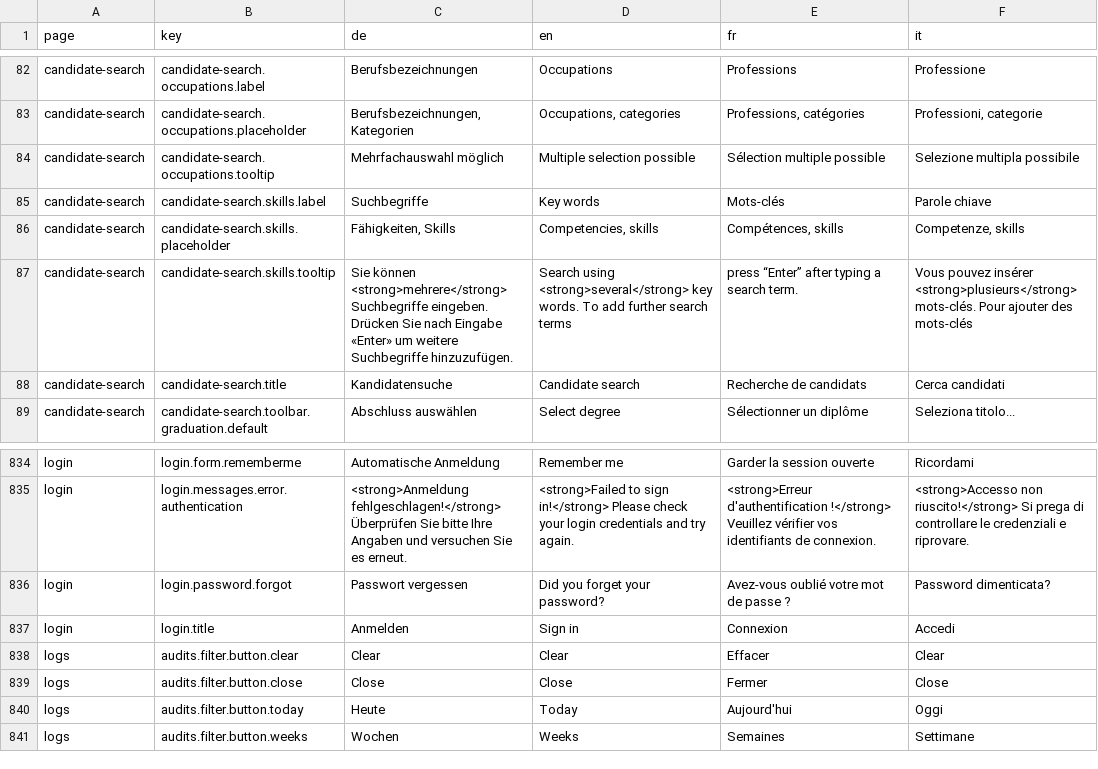
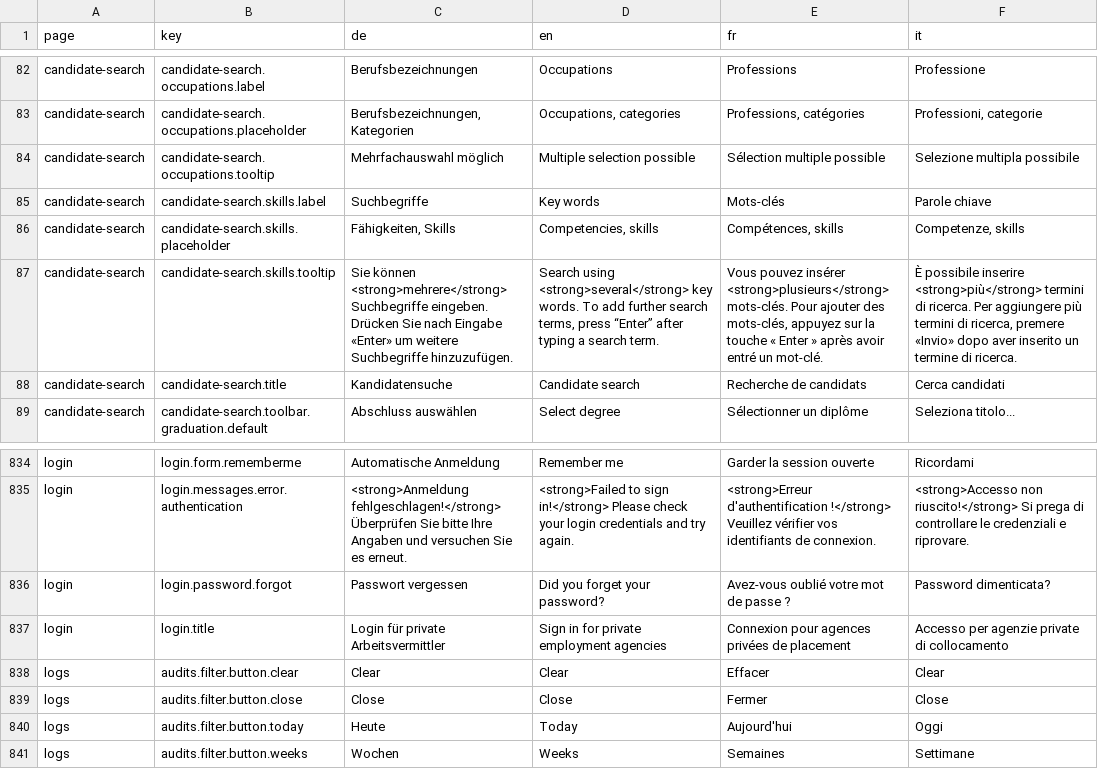
Before and after one commit to Eisfresser/jobroom2, a CSV file: src/main/webapp/i18n/translations.csv, drawn as a sheet; only a part is shown, gaps mark what is left out; the diff names each change by its address in the sheet, - before the commit and + after, or states it on an @@ line.

Commit message:
Fix/jr2 740 (#506)
* JR2-740 Login dialog title

* JR2-740 Login dialog title

* JR2-786 Tooltips texts

* JR2-786 Tooltip for candidate search toolbar

```diff
--- a/src/main/webapp/i18n/translations.csv
+++ b/src/main/webapp/i18n/translations.csv
-D87 (en): …further search terms
+D87 (en): …further search terms, press “Enter” after typing a search term.
-E87 (fr): press “Enter” after typing a search term.
+E87 (fr): Vous pouvez insérer <strong>plusieurs</strong> mots-clés. Pour ajouter des mots-clés, appuyez sur la touche « Enter » après avoir entré un mot-clé.
-F87 (it): Vous pouvez insérer <strong>plusieurs</strong> mots-clés. Pour ajouter des mots-clés
+F87 (it): È possibile inserire <strong>più</strong> termini di ricerca. Per aggiungere più termini di ricerca, premere «Invio» dopo aver inserito un termine di ricerca.
-C837 (de): Anmelden
+C837 (de): Login für private Arbeitsvermittler
-D837 (en): Sign in
+D837 (en): Sign in for private employment agencies
-E837 (fr): Connexion
+E837 (fr): Connexion pour agences privées de placement
-F837 (it): Accedi
+F837 (it): Accesso per agenzie private di collocamento
```
Also changed, not shown: 8 other files.
